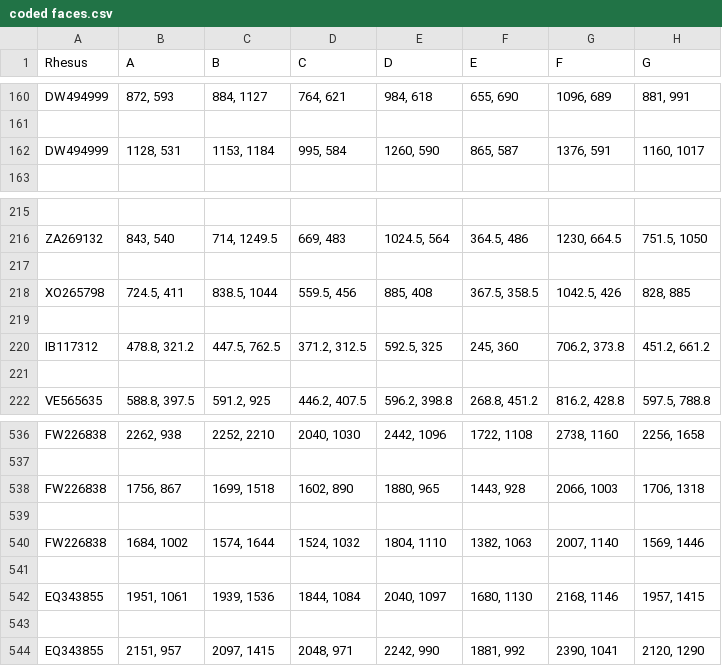
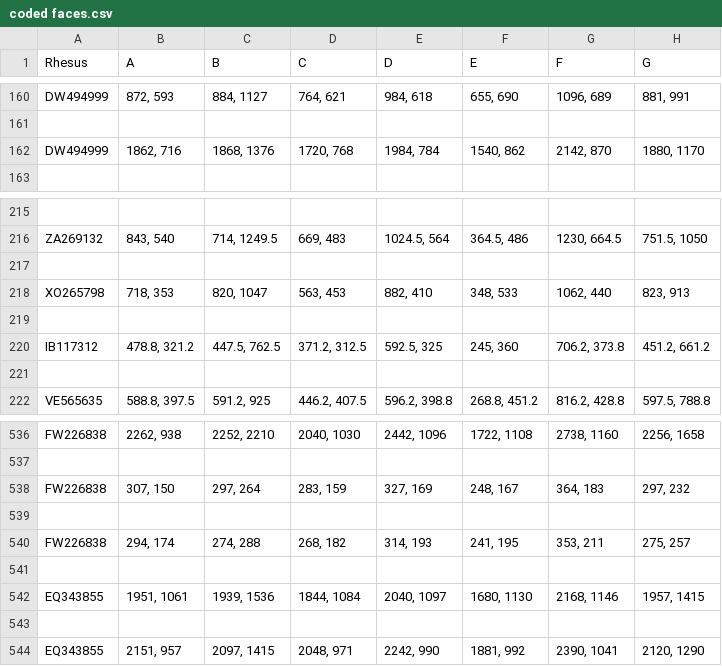
Before and after one commit to Diapadion/R, a CSV file: fWHR/RhesusLaurenFWHR/coded faces.csv, drawn as a sheet; only a part is shown, gaps mark what is left out.

```diff
--- a/fWHR/RhesusLaurenFWHR/coded faces.csv
+++ b/fWHR/RhesusLaurenFWHR/coded faces.csv
@@ -161,3 +161,3 @@ DW494999,"872, 593","884, 1127","764, 621","984, 618","655, 690","1096, 689","88
 ,,,,,,,
-DW494999,"1128, 531","1153, 1184","995, 584","1260, 590","865, 587","1376, 591","1160, 1017"
+DW494999,"1862, 716","1868, 1376","1720, 768","1984, 784","1540, 862","2142, 870","1880, 1170"
 ,,,,,,,
@@ -217,3 +217,3 @@ ZA269132,"843, 540","714, 1249.5","669, 483","1024.5, 564","364.5, 486","1230, 6
 ,,,,,,,
-XO265798,"724.5, 411","838.5, 1044","559.5, 456","885, 408","367.5, 358.5","1042.5, 426","828, 885"
+XO265798,"718, 353","820, 1047","563, 453","882, 410","348, 533","1062, 440","823, 913"
 ,,,,,,,
@@ -537,5 +537,5 @@ FW226838,"2262, 938","2252, 2210","2040,  1030","2442, 1096","1722, 1108","2738,
 ,,,,,,,
-FW226838,"1756, 867","1699, 1518","1602, 890","1880, 965","1443, 928","2066, 1003","1706, 1318"
+FW226838,"307, 150","297, 264","283, 159","327, 169","248, 167","364, 183","297, 232"
 ,,,,,,,
-FW226838,"1684, 1002","1574, 1644","1524, 1032","1804, 1110","1382, 1063","2007, 1140","1569, 1446"
+FW226838,"294, 174","274, 288","268, 182","314, 193","241, 195","353, 211","275, 257"
 ,,,,,,,
```
Also changed, not shown: 8 other files.
